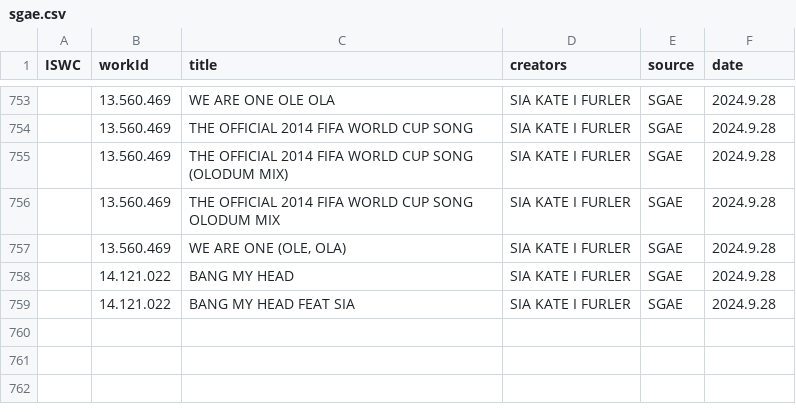
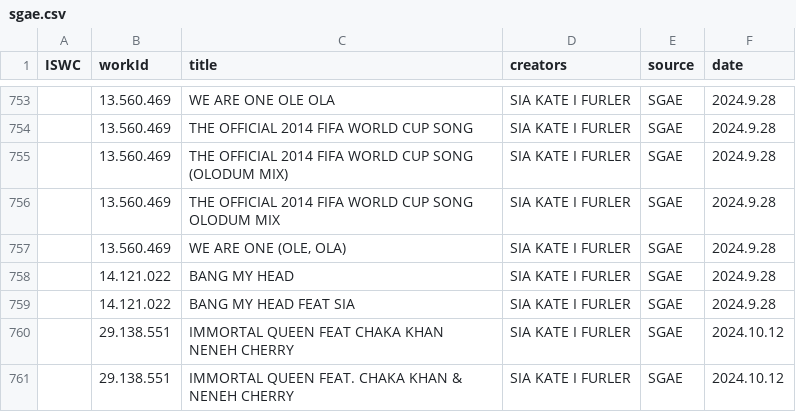
Before and after one commit to RogerBambinetti/PROs-scrapper-nodejs, a CSV file: logs/sgae.csv, drawn as a sheet; only a part is shown, gaps mark what is left out; the diff names each change by its address in the sheet, - before the commit and + after, or states it on an @@ line.

```diff
--- a/logs/sgae.csv
+++ b/logs/sgae.csv
+row 760:  | 29.138.551 | IMMORTAL QUEEN FEAT CHAKA KHAN NENEH CHERRY | SIA KATE I FURLER | SGAE | 2024.10.12
+row 761:  | 29.138.551 | IMMORTAL QUEEN FEAT. CHAKA KHAN & NENEH CHERRY | SIA KATE I FURLER | SGAE | 2024.10.12
```
Also changed, not shown: logs/bmi.csv.
